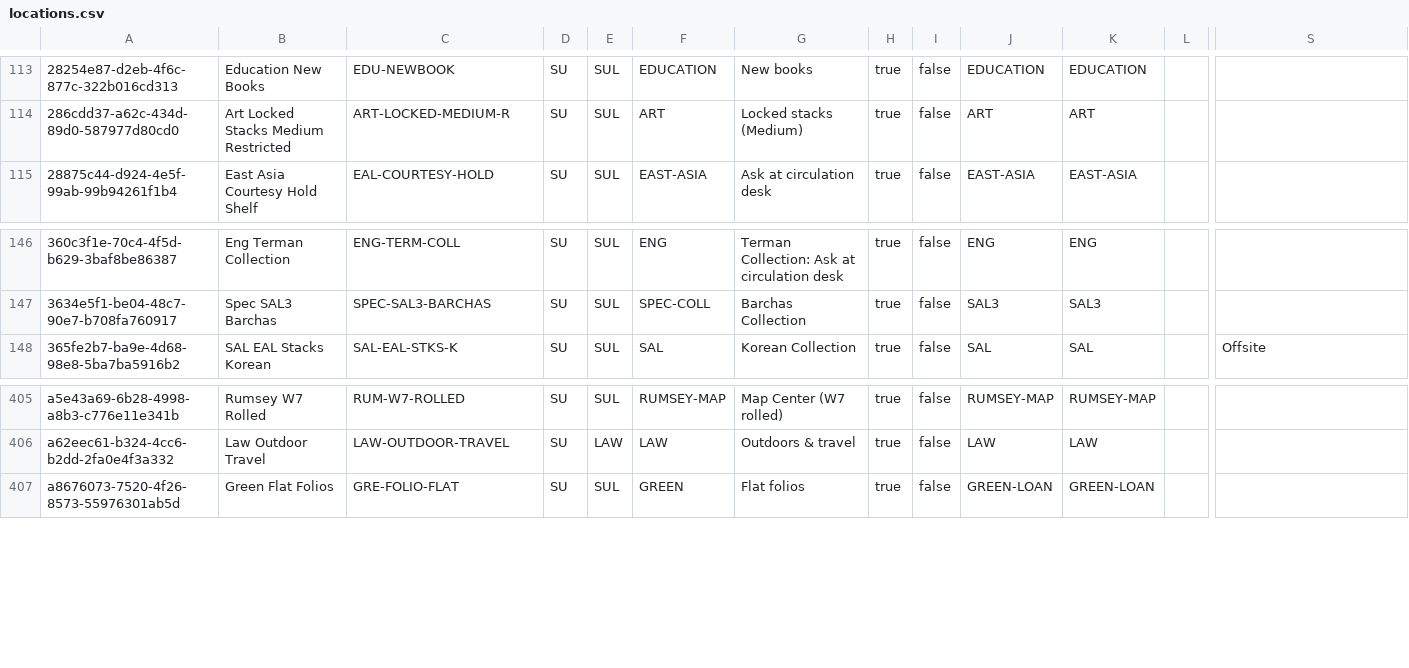
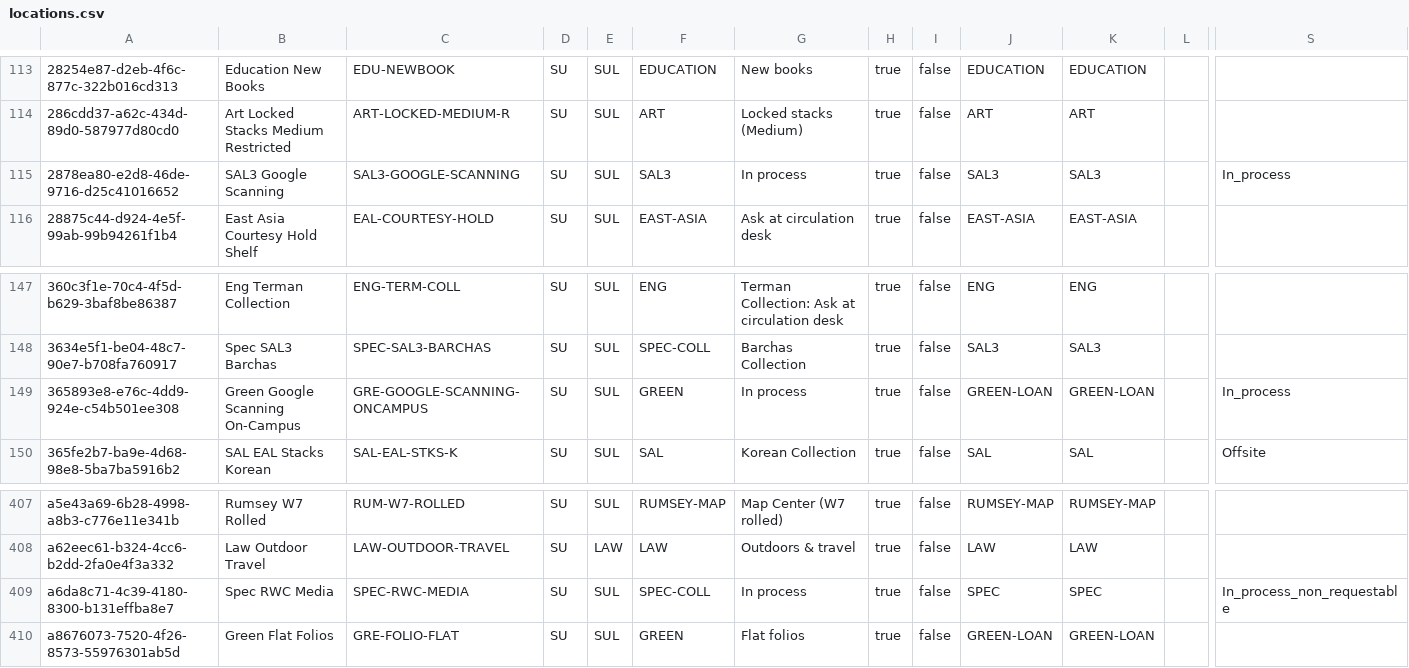
Before and after one commit to sul-dlss/SearchWorks, a CSV file: config/folio/prod/locations.csv, drawn as a sheet; only a part is shown, gaps mark what is left out; rows hold the shown columns only; the diff names each change by its address in the sheet, - before the commit and + after, or states it on an @@ line.

Commit message:
Update FOLIO types

```diff
--- a/config/folio/prod/locations.csv
+++ b/config/folio/prod/locations.csv
+row 115: 2878ea80-e2d8-46de-9716-d25c41016652 | SAL3 Google Scanning | SAL3-GOOGLE-SCANNING | SU | SUL | SAL3 | In process | true | false | SAL3 | SAL3 |  | In_process
+row 149: 365893e8-e76c-4dd9-924e-c54b501ee308 | Green Google Scanning On-Campus | GRE-GOOGLE-SCANNING-ONCAMPUS | SU | SUL | GREEN | In process | true | false | GREEN-LOAN | GREEN-LOAN |  | In_process
+row 409: a6da8c71-4c39-4180-8300-b131effba8e7 | Spec RWC Media | SPEC-RWC-MEDIA | SU | SUL | SPEC-COLL | In process | true | false | SPEC | SPEC |  | In_process_non_requestable
```
Also changed, not shown: config/folio/prod/circulation_rules.csv, 2 other files.
